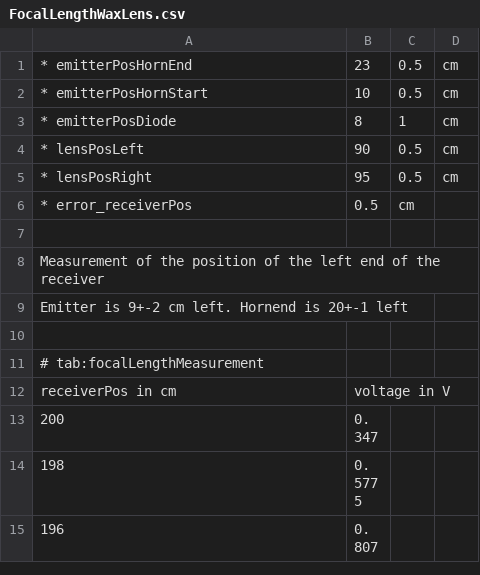
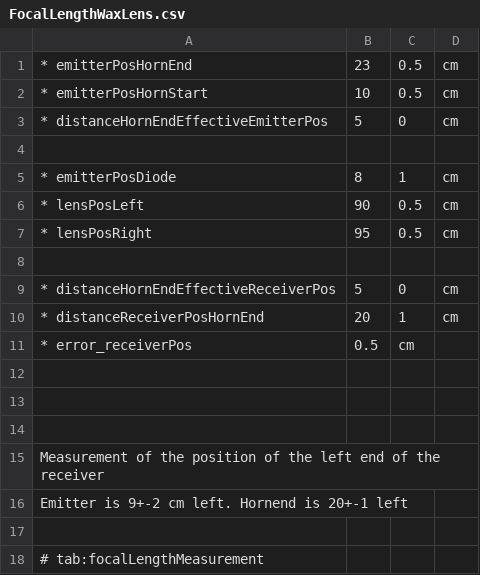
Before and after one commit to MantisLords/Mantis, a CSV file: Mantis.Workspace/C1_Trials/V42_MicrowaveMeasurement/Data_Smailagic_Karb/FocalLengthWaxLens.csv, drawn as a sheet; only a part is shown; the shorter side is filled out with more unchanged rows.

```diff
--- a/Mantis.Workspace/C1_Trials/V42_MicrowaveMeasurement/Data_Smailagic_Karb/FocalLengthWaxLens.csv
+++ b/Mantis.Workspace/C1_Trials/V42_MicrowaveMeasurement/Data_Smailagic_Karb/FocalLengthWaxLens.csv
@@ -2,2 +2,4 @@
 * emitterPosHornStart, 10,0.5, cm
+* distanceHornEndEffectiveEmitterPos, 5,0 ,cm
+
 * emitterPosDiode, 8,1,cm
@@ -5,3 +7,8 @@
 * lensPosRight, 95, 0.5,cm
+
+* distanceHornEndEffectiveReceiverPos, 5,0,cm
+* distanceReceiverPosHornEnd, 20,1,cm
 * error_receiverPos, 0.5,cm
+
+
 
```
Also changed, not shown: 18 other files.
